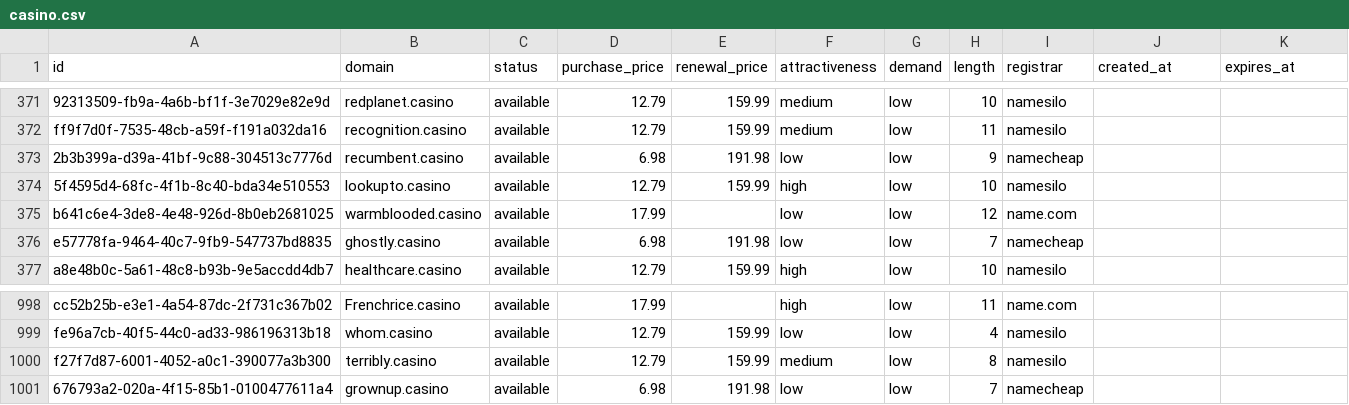
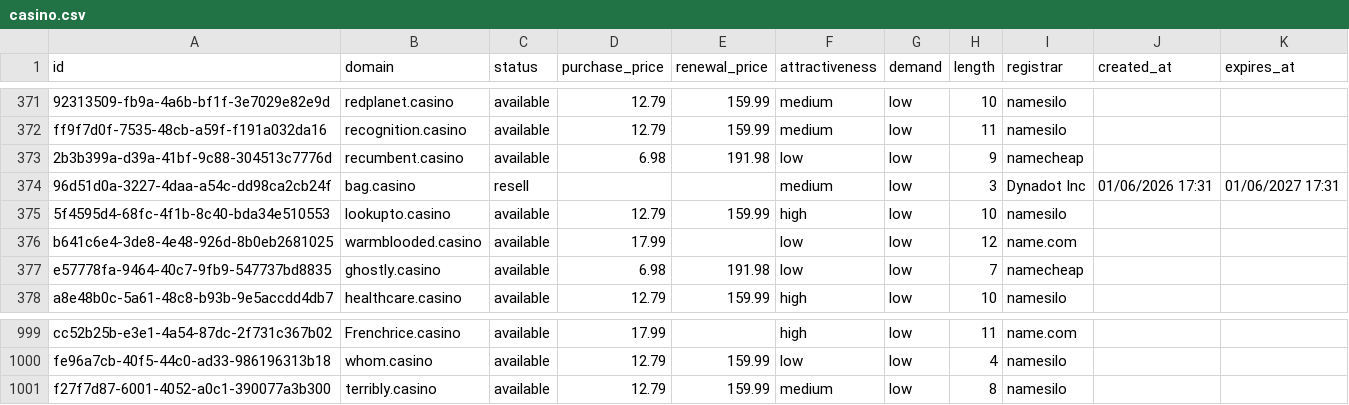
Before and after one commit to UniqueDomains/casino-oneword-domains, a CSV file: casino.csv, drawn as a sheet; only a part is shown, gaps mark what is left out.

Commit message:
Domains update

```diff
--- a/casino.csv
+++ b/casino.csv
@@ -373,2 +373,3 @@ ff9f7d0f-7535-48cb-a59f-f191a032da16,recognition.casino,available,12.79,159.99,m
 2b3b399a-d39a-41bf-9c88-304513c7776d,recumbent.casino,available,6.98,191.98,low,low,9,namecheap,,
+96d51d0a-3227-4daa-a54c-dd98ca2cb24f,bag.casino,resell,,,medium,low,3,Dynadot Inc,01/06/2026 17:31,01/06/2027 17:31
 5f4595d4-68fc-4f1b-8c40-bda34e510553,lookupto.casino,available,12.79,159.99,high,low,10,namesilo,,
@@ -1000,2 +1001 @@ fe96a7cb-40f5-44c0-ad33-986196313b18,whom.casino,available,12.79,159.99,low,low,
 f27f7d87-6001-4052-a0c1-390077a3b300,terribly.casino,available,12.79,159.99,medium,low,8,namesilo,,
-676793a2-020a-4f15-85b1-0100477611a4,grownup.casino,available,6.98,191.98,low,low,7,namecheap,,
```
Also changed, not shown: 4 other files.
